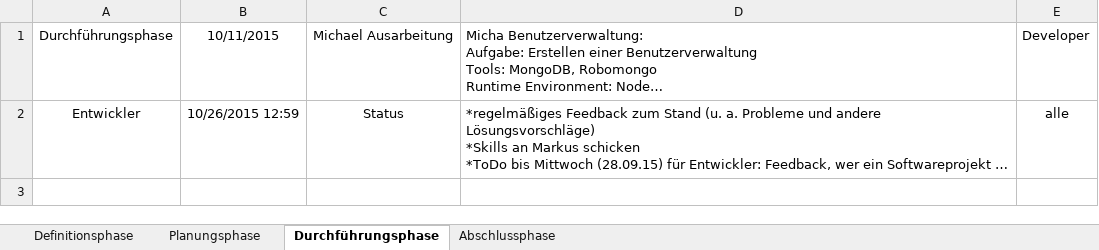
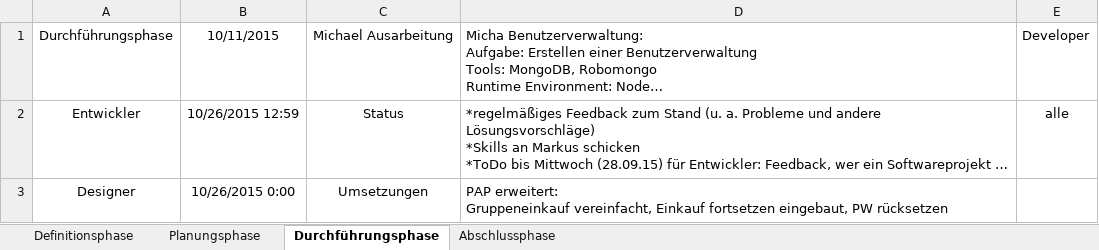
Before and after one commit to NoctivagusObitus/EinkaufsApp-Doku, an Excel workbook: Meetings/Doku/Doku_Einteilung-Inhaltsverzeichnis.xlsx, sheet Durchführungsphase, drawn as a sheet; long unchanged cells end in …; values as stored, in another font and other column widths than the file's, no borders; ↵ is a line break in a cell; the diff names each change by its address in the sheet, - before the commit and + after, or states it on an @@ line.

```diff
--- a/Meetings/Doku/Doku_Einteilung-Inhaltsverzeichnis.xlsx (sheet Durchführungsphase)
+++ b/Meetings/Doku/Doku_Einteilung-Inhaltsverzeichnis.xlsx (sheet Durchführungsphase)
+row 3: Designer | 10/26/2015 0:00 | Umsetzungen | PAP erweitert: ↵ Gruppeneinkauf vereinfacht, Einkauf fortsetzen eingebaut, PW rücksetzen
```
Also changed, not shown: sheet Planungsphase, sheet Definitionsphase, Meetings/Doku/Struktur_Doku - 2015.10.12 - EinkaufsApp Übersicht bis dato - AK HD TE.xlsx.
